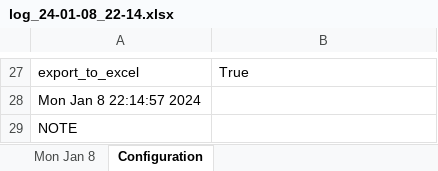
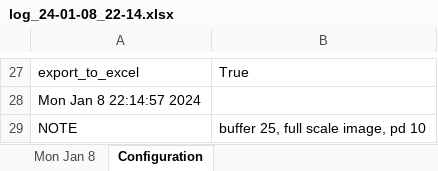
Before and after one commit to tobiasKurz1/MoonGuider, an Excel workbook: Logs/log_24-01-08_22-14.xlsx, sheet Configuration, drawn as a sheet; only a part is shown, gaps mark what is left out; values as stored, in another font and other column widths than the file's, no borders; the diff names each change by its address in the sheet, - before the commit and + after, or states it on an @@ line.

```diff
--- a/Logs/log_24-01-08_22-14.xlsx (sheet Configuration)
+++ b/Logs/log_24-01-08_22-14.xlsx (sheet Configuration)
-B29: (empty)
+B29: buffer 25, full scale image, pd 10
```
Also changed, not shown: 3 other files.
